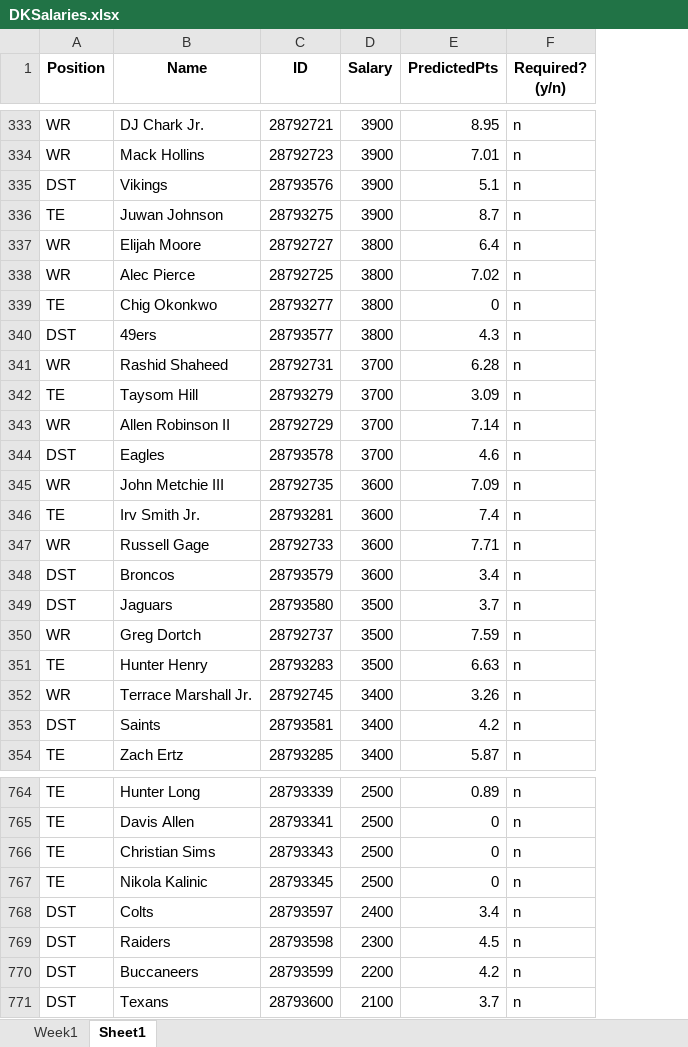
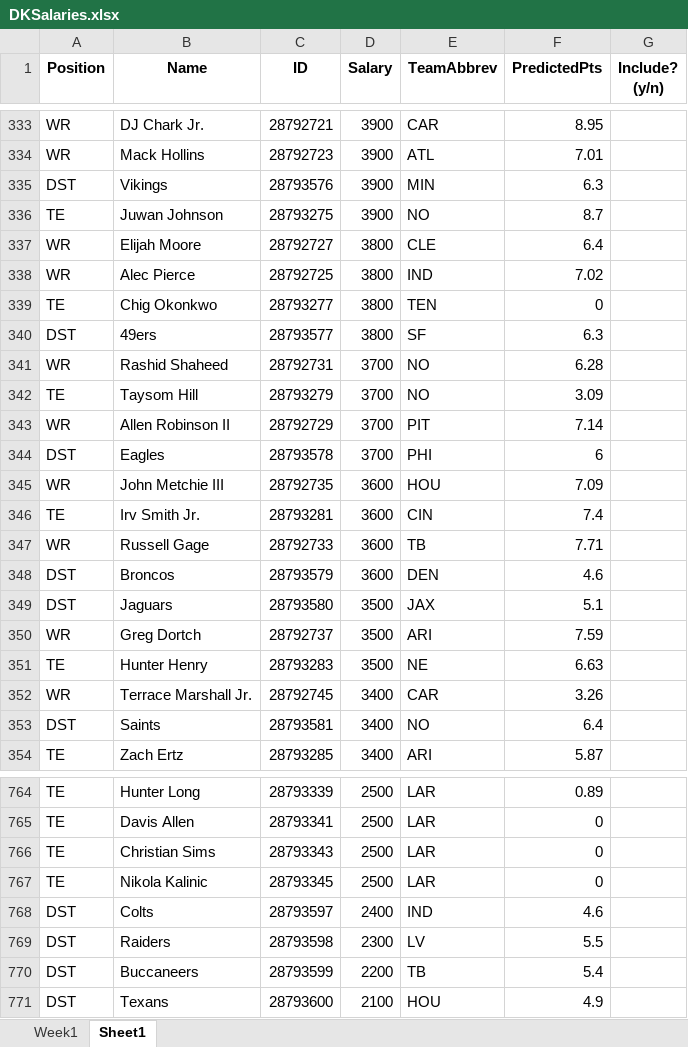
Before and after one commit to julioguzman19/DraftKings, an Excel workbook: DKSalaries.xlsx, sheet Sheet1, drawn as a sheet; only a part is shown, gaps mark what is left out; values as stored, in another font and other column widths than the file's, no borders; removed rows and columns are numbered as before the commit, all else as after; the diff covers the shown part only; the diff names each change by its address in the sheet, - before the commit and + after, or states it on an @@ line.

```diff
--- a/DKSalaries.xlsx (sheet Sheet1)
+++ b/DKSalaries.xlsx (sheet Sheet1)
+column E (TeamAbbrev), rows 333-354: CAR | ATL | MIN | NO | CLE | IND | TEN | SF | NO | NO | PIT | PHI | HOU | CIN | TB | DEN | JAX | ARI | NE | CAR | NO | ARI; rows 764-771: LAR | LAR | LAR | LAR | IND | LV | TB | HOU
-column F (Required? (y/n)), rows 333-354: all n; rows 764-771: all n
+column G (Include? (y/n)), empty
-F335 (PredictedPts): 5.1
+F335 (PredictedPts): 6.3
-F340 (PredictedPts): 4.3
+F340 (PredictedPts): 6.3
-F344 (PredictedPts): 4.6
+F344 (PredictedPts): 6
-F348 (PredictedPts): 3.4
+F348 (PredictedPts): 4.6
-F349 (PredictedPts): 3.7
+F349 (PredictedPts): 5.1
-F353 (PredictedPts): 4.2
+F353 (PredictedPts): 6.4
-F768 (PredictedPts): 3.4
+F768 (PredictedPts): 4.6
-F769 (PredictedPts): 4.5
+F769 (PredictedPts): 5.5
-F770 (PredictedPts): 4.2
+F770 (PredictedPts): 5.4
-F771 (PredictedPts): 3.7
+F771 (PredictedPts): 4.9
```
Also changed, not shown: 17 edited cells elsewhere in this sheet, sheet Week1, 1 other file.
